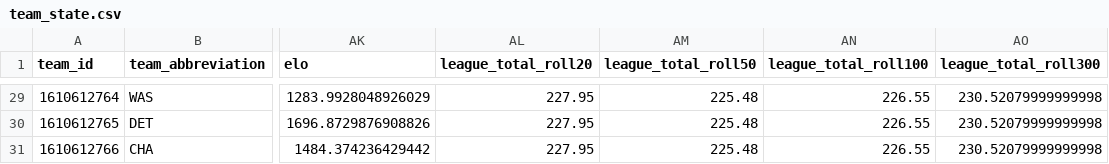
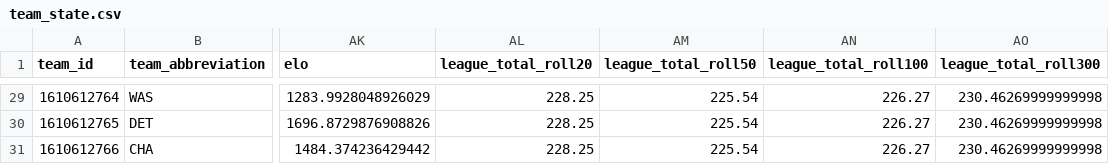
Before and after one commit to CARLMEDINAV/NBA-ML, a CSV file: artifacts/team_state.csv, drawn as a sheet; only a part is shown, gaps mark what is left out; the diff covers the shown part only; the diff names each change by its address in the sheet, - before the commit and + after, or states it on an @@ line.

```diff
--- a/artifacts/team_state.csv
+++ b/artifacts/team_state.csv
-AL29:AL31 (league_total_roll20): 227.95
+AL29:AL31 (league_total_roll20): 228.25
-AM29:AM31 (league_total_roll50): 225.48
+AM29:AM31 (league_total_roll50): 225.54
-AN29:AN31 (league_total_roll100): 226.55
+AN29:AN31 (league_total_roll100): 226.27
-AO29:AO31 (league_total_roll300): 230.52079999999998
+AO29:AO31 (league_total_roll300): 230.46269999999998
```
Also changed, not shown: 160 edited cells elsewhere in this file, artifacts/schedule_2026_27.csv, artifacts/team_games_recent.csv.
